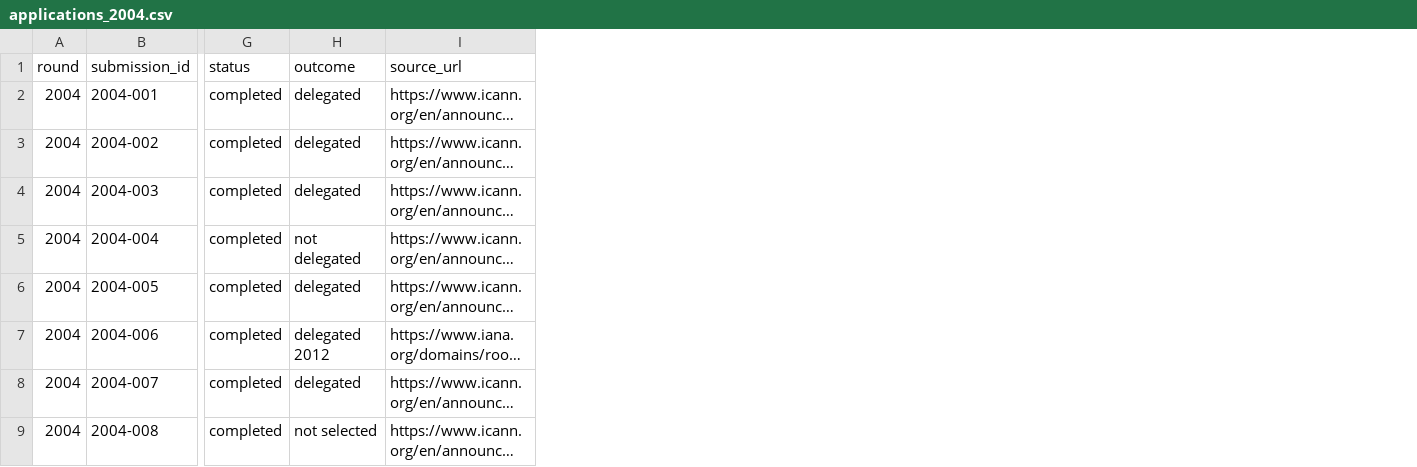
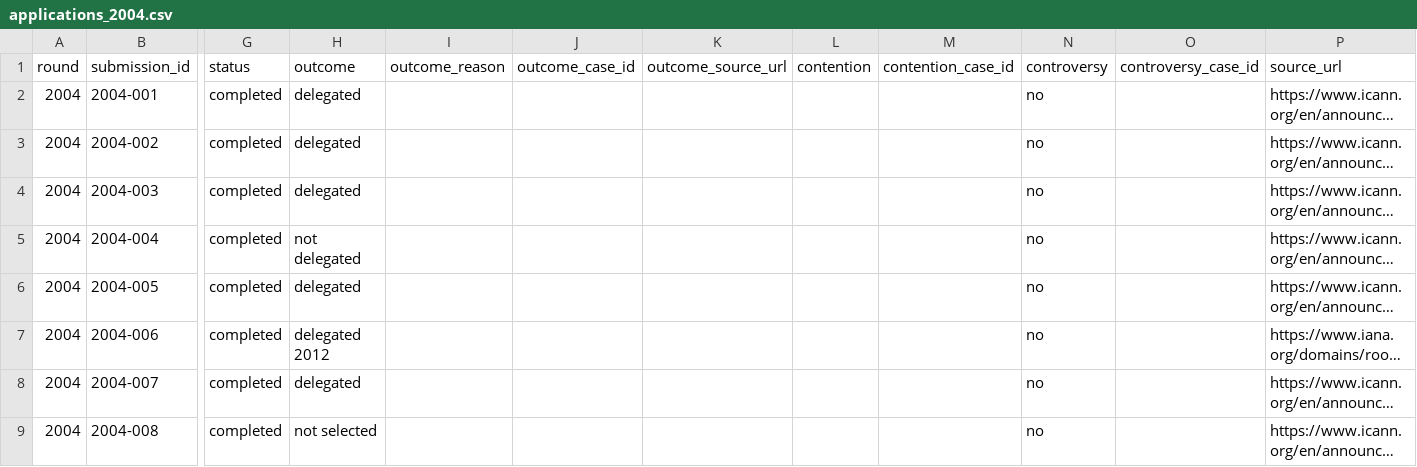
Before and after one commit to robertbregy/Connecting-the-Dots, a CSV file: data/applications_2004.csv, drawn as a sheet; only a part is shown, gaps mark what is left out; long unchanged cells end in …; the diff names each change by its address in the sheet, - before the commit and + after, or states it on an @@ line.

```diff
--- a/data/applications_2004.csv
+++ b/data/applications_2004.csv
+column I (outcome_reason), empty
+column J (outcome_case_id), empty
+column K (outcome_source_url), empty
+column L (contention), empty
+column M (contention_case_id), empty
+column N (controversy), rows 2-9: all no
+column O (controversy_case_id), empty
```
Also changed, not shown: data/sources.csv, 38 other files.
